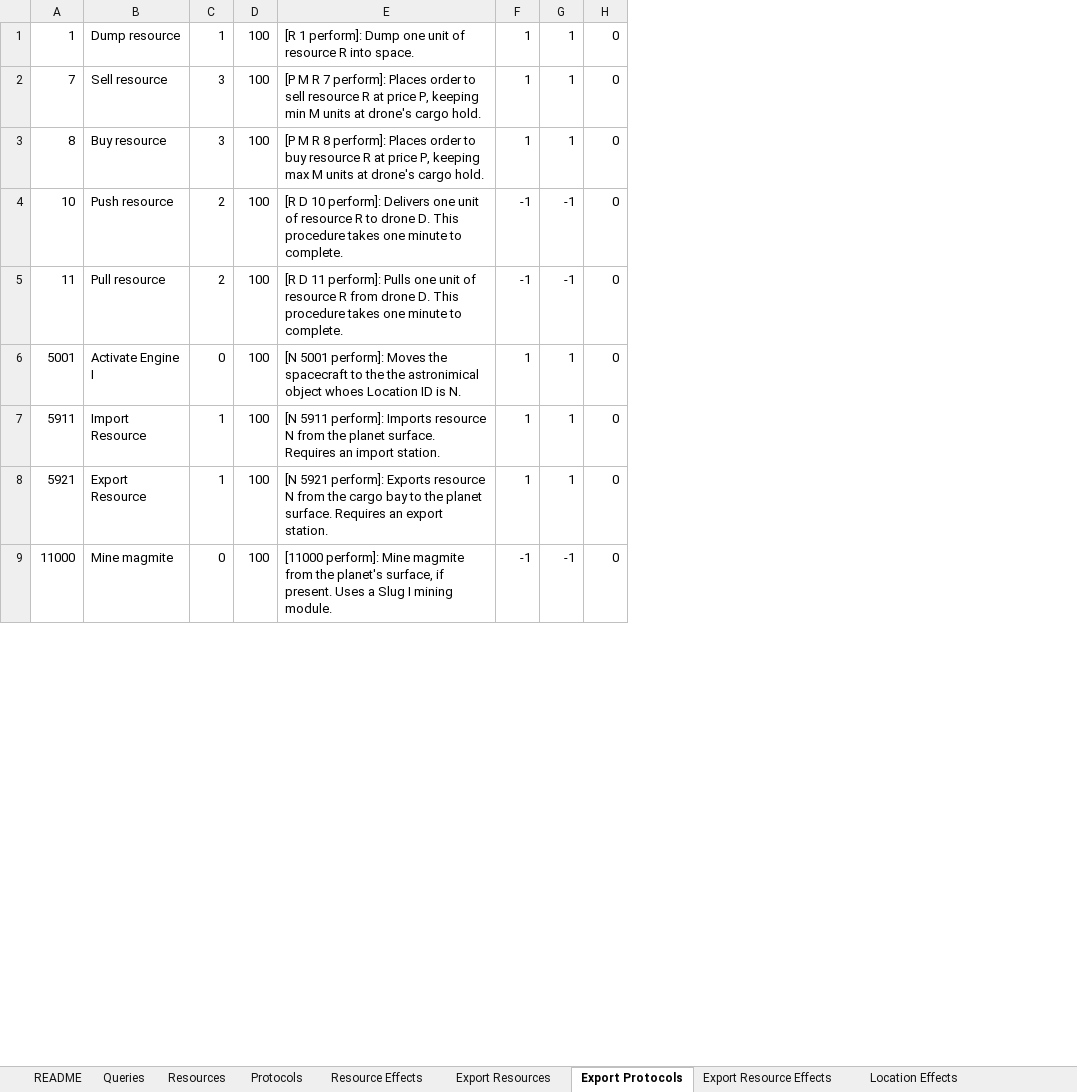
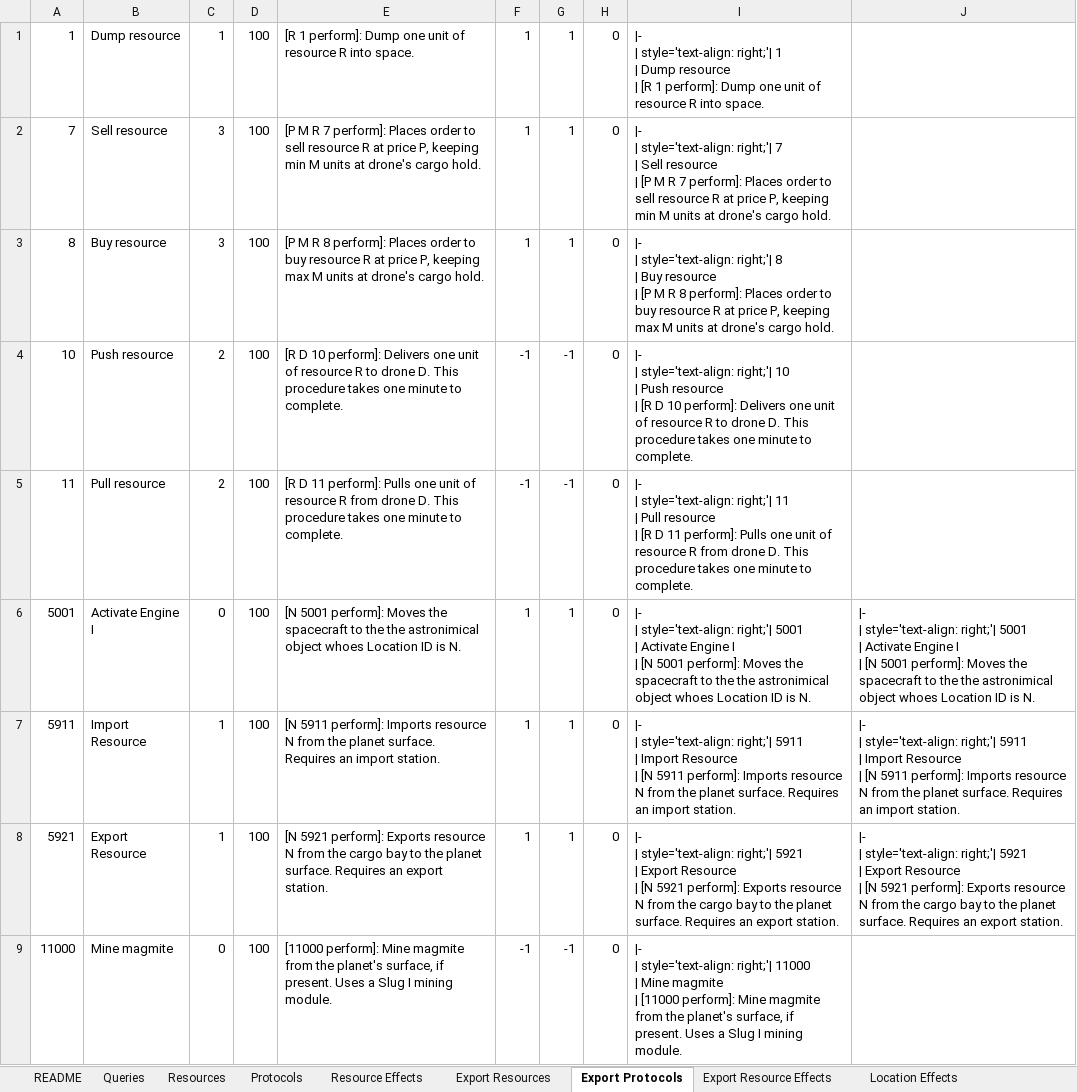
Before and after one commit to Darwin-River/Ex-Machinis, an Excel workbook: documents/economy.xlsx, sheet Export Protocols, drawn as a sheet; only a part is shown; values as stored, in another font and other column widths than the file's, no borders; charts and pictures not drawn; ↵ is a line break in a cell; the diff names each change by its address in the sheet, - before the commit and + after, or states it on an @@ line.

Commit message:
Adds wiki formatting to resources and protocols.

```diff
--- a/documents/economy.xlsx (sheet Export Protocols)
+++ b/documents/economy.xlsx (sheet Export Protocols)
+column I, rows 1-9: |- ↵ | style='text-align: right;'| 1 ↵ | Dump resource ↵ | [R 1 perform]: Dump one unit of resource R into space. | |- ↵ | style='text-align: right;'| 7 ↵ | Sell resource ↵ | [P M R 7 perform]: Places order to sell resource R at price P, keeping min M units at drone's cargo hold. | |- ↵ | style='text-align: right;'| 8 ↵ | Buy resource ↵ | [P M R 8 perform]: Places order to buy resource R at price P, keeping max M units at drone's cargo hold. | |- ↵ | style='text-align: right;'| 10 ↵ | Push resource ↵ | [R D 10 perform]: Delivers one unit of resource R to drone D. This procedure takes one minute to complete. | |- ↵ | style='text-align: right;'| 11 ↵ | Pull resource ↵ | [R D 11 perform]: Pulls one unit of resource R from drone D. This procedure takes one minute to complete. | |- ↵ | style='text-align: right;'| 5001 ↵ | Activate Engine I ↵ | [N 5001 perform]: Moves the spacecraft to the the astronimical object whoes Location ID is N. | |- ↵ | style='text-align: right;'| 5911 ↵ | Import Resource ↵ | [N 5911 perform]: Imports resource N from the planet surface. Requires an import station. | |- ↵ | style='text-align: right;'| 5921 ↵ | Export Resource ↵ | [N 5921 perform]: Exports resource N from the cargo bay to the planet surface. Requires an export station. | |- ↵ | style='text-align: right;'| 11000 ↵ | Mine magmite ↵ | [11000 perform]: Mine magmite from the planet's surface, if present. Uses a Slug I mining module.
+column J, rows 6-8: |- ↵ | style='text-align: right;'| 5001 ↵ | Activate Engine I ↵ | [N 5001 perform]: Moves the spacecraft to the the astronimical object whoes Location ID is N. | |- ↵ | style='text-align: right;'| 5911 ↵ | Import Resource ↵ | [N 5911 perform]: Imports resource N from the planet surface. Requires an import station. | |- ↵ | style='text-align: right;'| 5921 ↵ | Export Resource ↵ | [N 5921 perform]: Exports resource N from the cargo bay to the planet surface. Requires an export station.
```
Also changed, not shown: sheet Export Resource Effects, sheet Resource Effects, sheet Protocols, sheet Resources, charts or pictures.
